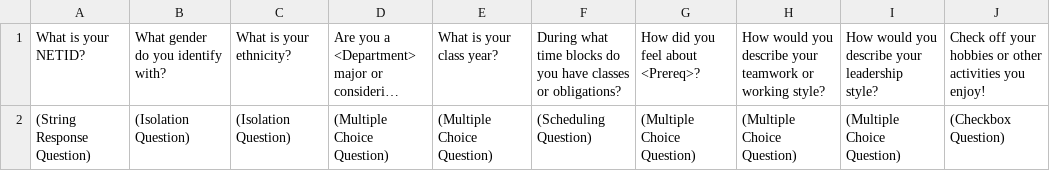
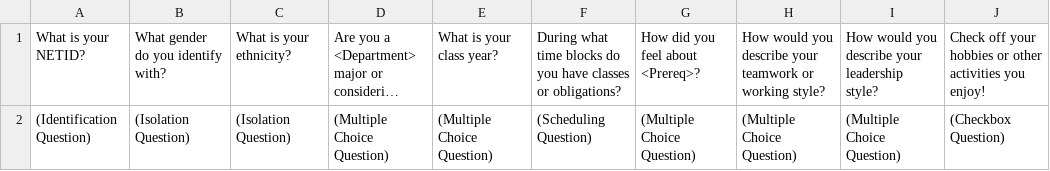
Before and after one commit to chrissmiller/Kemeny_App, a CSV file: qtypes.csv, drawn as a sheet; only a part is shown; long unchanged cells end in …; the diff covers the shown part only; the diff names each change by its address in the sheet, - before the commit and + after, or states it on an @@ line.

```diff
--- a/qtypes.csv
+++ b/qtypes.csv
-A2: (String Response Question)
+A2: (Identification Question)
```
Also changed, not shown: 1 added row elsewhere in this file, 4 other files.
